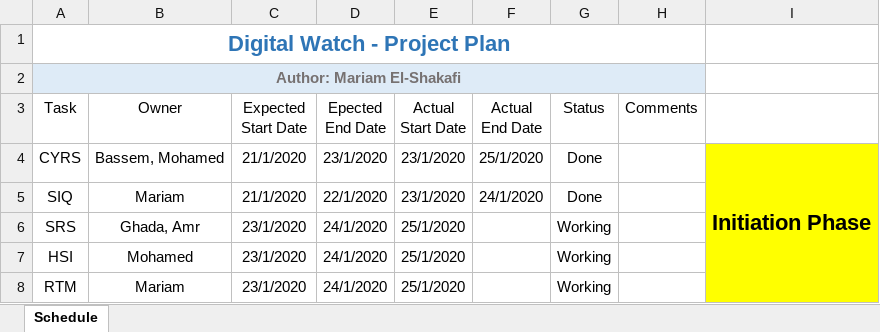
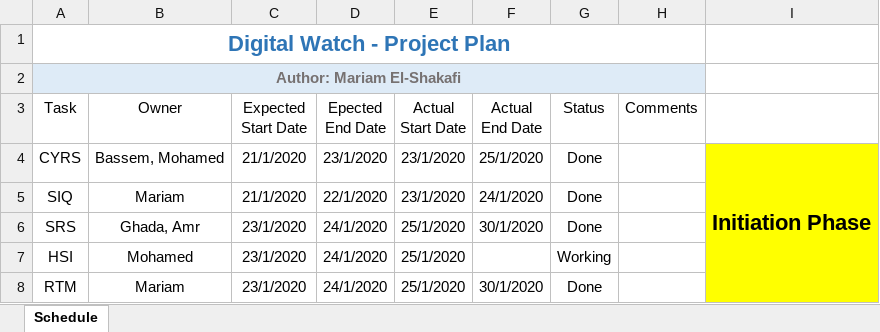
Before and after one commit to mariam-elshakafi/SWENG_PO3_DigitalWatch, an Excel workbook: SW deliveries log/PO3_DGW_PP.xlsx, sheet Schedule, drawn as a sheet; values as stored, in another font and other column widths than the file's, no borders; conditional formats and table styles not drawn; the diff names each change by its address in the sheet, - before the commit and + after, or states it on an @@ line.

Commit message:
Updated PP
Signed-off-by: mariam-elshakafi <mariam.elshakafi@gmail.com>

```diff
--- a/SW deliveries log/PO3_DGW_PP.xlsx (sheet Schedule)
+++ b/SW deliveries log/PO3_DGW_PP.xlsx (sheet Schedule)
-F6 (Actual End Date): (empty)
+F6 (Actual End Date): 30/1/2020
-G6 (Status): Working
+G6 (Status): Done
-F8 (Actual End Date): (empty)
+F8 (Actual End Date): 30/1/2020
-G8 (Status): Working
+G8 (Status): Done
```
